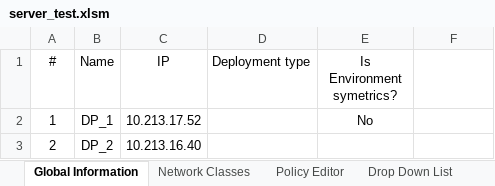
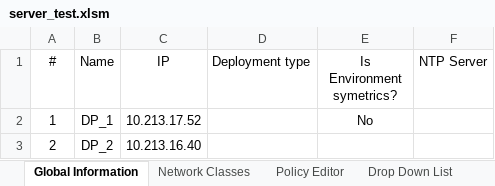
Before and after one commit to MaorYahalomi/DP_Best_Practice, an Excel workbook: DP_Portal/server_test.xlsm, sheet Global Information, drawn as a sheet; values as stored, in another font and other column widths than the file's, no borders; the diff names each change by its address in the sheet, - before the commit and + after, or states it on an @@ line.

```diff
--- a/DP_Portal/server_test.xlsm (sheet Global Information)
+++ b/DP_Portal/server_test.xlsm (sheet Global Information)
-F1: (empty)
+F1: NTP Server
```
Also changed, not shown: sheet Policy Editor, 3 other files.
